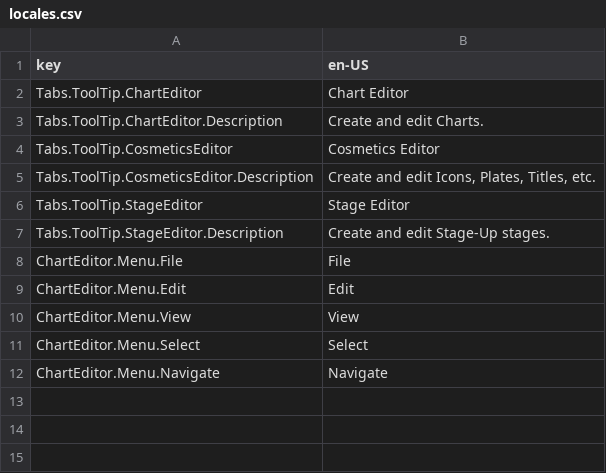
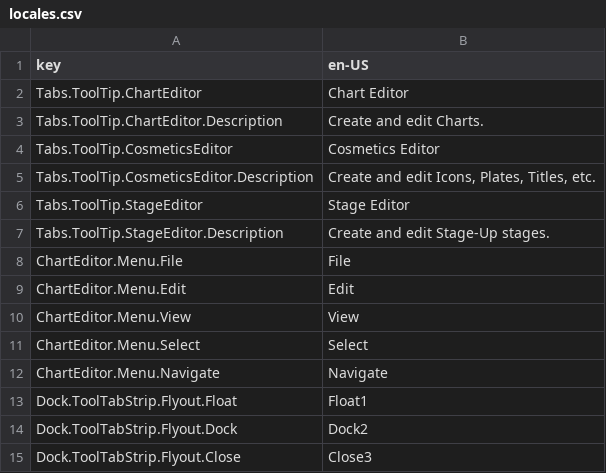
Before and after one commit to Yasu3D/SaturnEdit, a CSV file: Assets/Locales/locales.csv, drawn as a sheet; the diff names each change by its address in the sheet, - before the commit and + after, or states it on an @@ line.

```diff
--- a/Assets/Locales/locales.csv
+++ b/Assets/Locales/locales.csv
+row 13: Dock.ToolTabStrip.Flyout.Float | Float1
+row 14: Dock.ToolTabStrip.Flyout.Dock | Dock2
+row 15: Dock.ToolTabStrip.Flyout.Close | Close3
```
Also changed, not shown: 9 other files.
